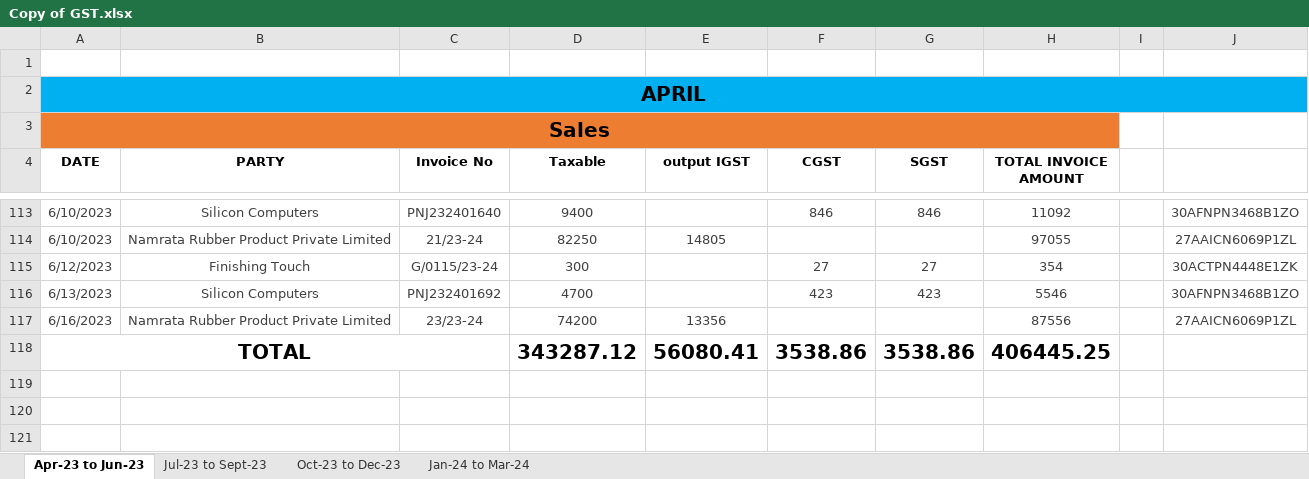
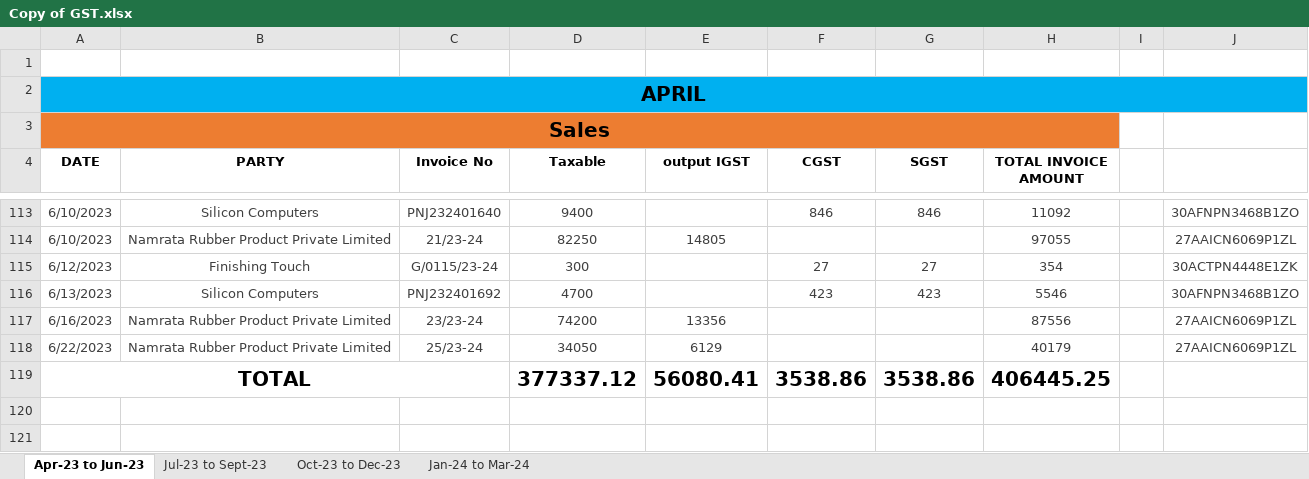
Before and after one commit to JPTechatronics/J-P-Techatronics-2023-2024, an Excel workbook: GST/Copy of GST.xlsx, sheet Apr-23 to Jun-23, drawn as a sheet; only a part is shown, gaps mark what is left out; values as stored, in another font and other column widths than the file's, no borders; removed rows and columns are numbered as before the commit, all else as after; the diff names each change by its address in the sheet, - before the commit and + after, or states it on an @@ line.

```diff
--- a/GST/Copy of GST.xlsx (sheet Apr-23 to Jun-23)
+++ b/GST/Copy of GST.xlsx (sheet Apr-23 to Jun-23)
+row 118: 6/22/2023 | Namrata Rubber Product Private Limited | 25/23-24 | 34050 | 6129 |  |  | 40179 |  | 27AAICN6069P1ZL
-D119 (Taxable): 343287.12
+D119 (Taxable): 377337.12
-row 119: (empty)
```
Also changed, not shown: Invoices/Cash Invoice/Cash Invoice.xlsx, Invoices/Invoices.xlsx, 2 other files.
